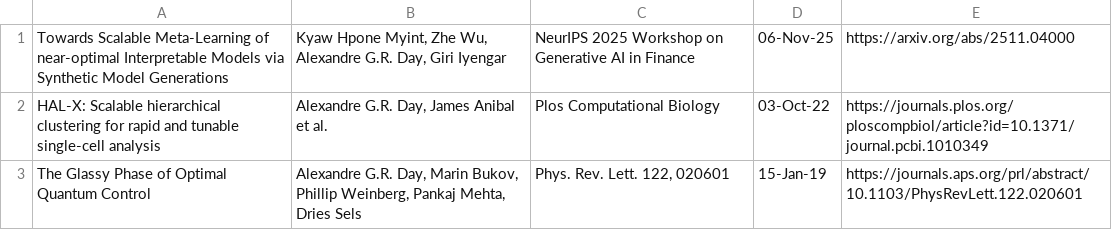
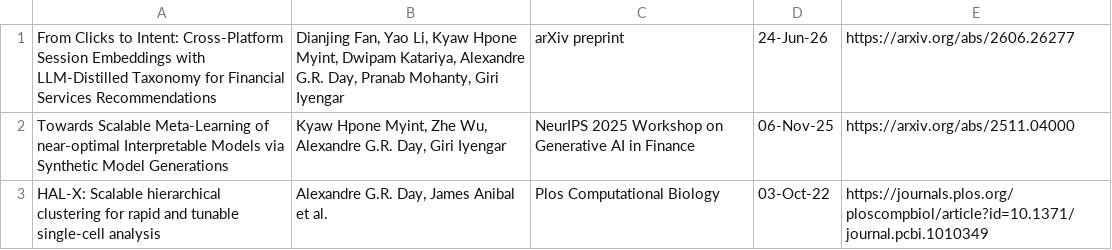
Before and after one commit to alexandreday/alexandreday.github.io, a TSV file: publication.tsv, drawn as a sheet; only a part is shown; the shorter side is filled out with more unchanged rows; the diff names each change by its address in the sheet, - before the commit and + after, or states it on an @@ line.

```diff
--- a/publication.tsv
+++ b/publication.tsv
+row 1: From Clicks to Intent: Cross-Platform Session Embeddings with LLM-Distilled Taxonomy for Financial Services Recommendations | Dianjing Fan, Yao Li, Kyaw Hpone Myint, Dwipam Katariya, Alexandre G.R. Day, Pranab Mohanty, Giri Iyengar | arXiv preprint | 24-Jun-26 | https://arxiv.org/abs/2606.26277
```
